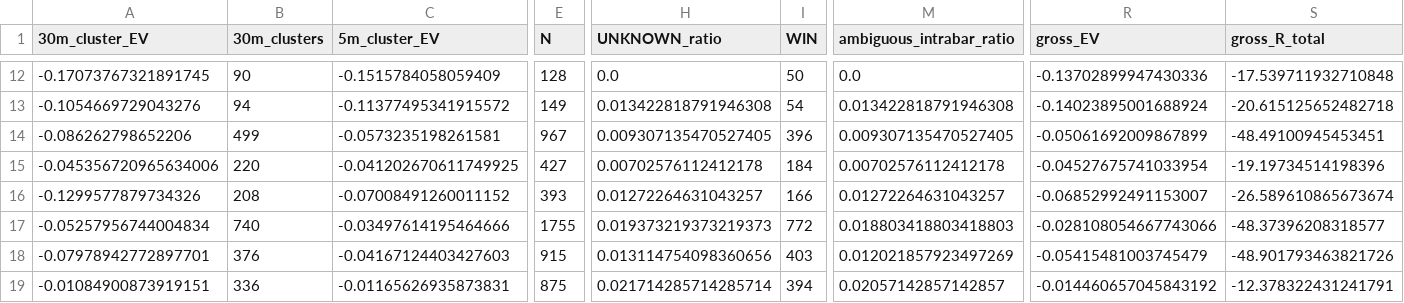
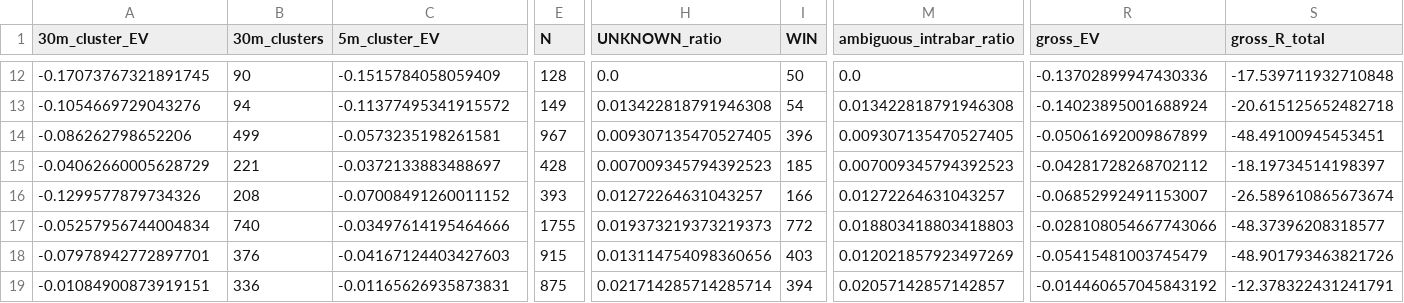
Before and after one commit to Sho-Sho122/mexc-monitor, a CSV file: 511_data/forward/511_report.csv, drawn as a sheet; only a part is shown, gaps mark what is left out; the diff covers the shown part only; the diff names each change by its address in the sheet, - before the commit and + after, or states it on an @@ line.

```diff
--- a/511_data/forward/511_report.csv
+++ b/511_data/forward/511_report.csv
-A15 (30m_cluster_EV): -0.045356720965634006
+A15 (30m_cluster_EV): -0.04062660005628729
-B15 (30m_clusters): 220
+B15 (30m_clusters): 221
-C15 (5m_cluster_EV): -0.041202670611749925
+C15 (5m_cluster_EV): -0.0372133883488697
-E15 (N): 427
+E15 (N): 428
-H15 (UNKNOWN_ratio): 0.00702576112412178
+H15 (UNKNOWN_ratio): 0.007009345794392523
-I15 (WIN): 184
+I15 (WIN): 185
-M15 (ambiguous_intrabar_ratio): 0.00702576112412178
+M15 (ambiguous_intrabar_ratio): 0.007009345794392523
-R15 (gross_EV): -0.04527675741033954
+R15 (gross_EV): -0.04281728268702112
-S15 (gross_R_total): -19.19734514198396
+S15 (gross_R_total): -18.19734514198397
```
Also changed, not shown: 3 edited cells elsewhere in this file, 6 other files.
